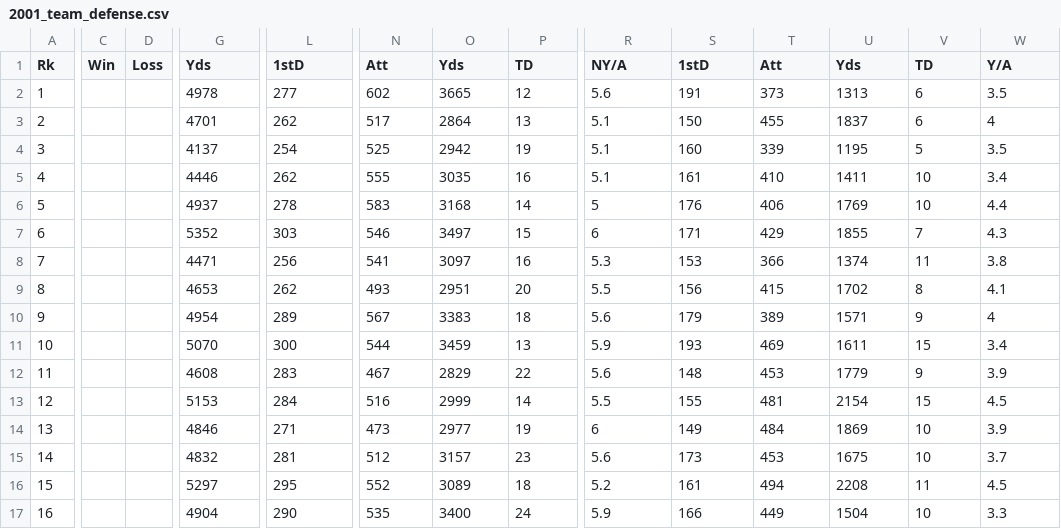
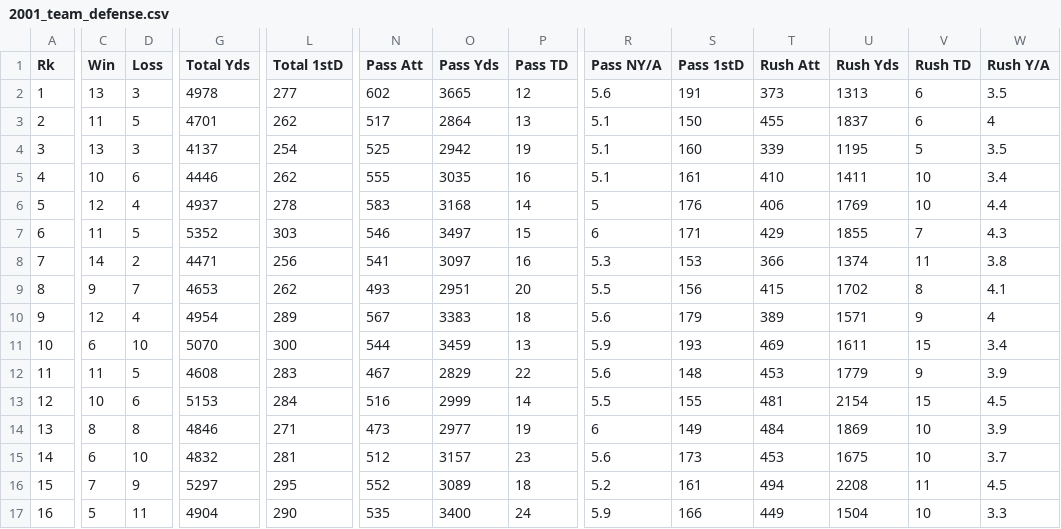
Before and after one commit to BryanWilsonRU/Final_Project, a CSV file: Data/Team_Stats/2001_team_defense.csv, drawn as a sheet; only a part is shown, gaps mark what is left out; the diff covers the shown part only; the diff names each change by its address in the sheet, - before the commit and + after, or states it on an @@ line.

```diff
--- a/Data/Team_Stats/2001_team_defense.csv
+++ b/Data/Team_Stats/2001_team_defense.csv
-G1: Yds
+G1: Total Yds
-L1: 1stD
+L1: Total 1stD
-N1: Att
+N1: Pass Att
-O1: Yds
+O1: Pass Yds
-P1: TD
+P1: Pass TD
-R1: NY/A
+R1: Pass NY/A
-S1: 1stD
+S1: Pass 1stD
-T1: Att
+T1: Rush Att
-U1: Yds
+U1: Rush Yds
-V1: TD
+V1: Rush TD
-W1: Y/A
+W1: Rush Y/A
-C2 (Win): (empty)
+C2 (Win): 13
-D2 (Loss): (empty)
+D2 (Loss): 3
-C3 (Win): (empty)
+C3 (Win): 11
-D3 (Loss): (empty)
+D3 (Loss): 5
-C4 (Win): (empty)
+C4 (Win): 13
-D4 (Loss): (empty)
+D4 (Loss): 3
-C5 (Win): (empty)
+C5 (Win): 10
-D5 (Loss): (empty)
+D5 (Loss): 6
-C6 (Win): (empty)
+C6 (Win): 12
-D6 (Loss): (empty)
+D6 (Loss): 4
-C7 (Win): (empty)
+C7 (Win): 11
-D7 (Loss): (empty)
+D7 (Loss): 5
-C8 (Win): (empty)
+C8 (Win): 14
-D8 (Loss): (empty)
+D8 (Loss): 2
-C9 (Win): (empty)
+C9 (Win): 9
-D9 (Loss): (empty)
+D9 (Loss): 7
-C10 (Win): (empty)
+C10 (Win): 12
-D10 (Loss): (empty)
+D10 (Loss): 4
-C11 (Win): (empty)
+C11 (Win): 6
-D11 (Loss): (empty)
+D11 (Loss): 10
-C12 (Win): (empty)
+C12 (Win): 11
-D12 (Loss): (empty)
+D12 (Loss): 5
-C13 (Win): (empty)
+C13 (Win): 10
-D13 (Loss): (empty)
+D13 (Loss): 6
-C14 (Win): (empty)
+C14 (Win): 8
-D14 (Loss): (empty)
+D14 (Loss): 8
-C15 (Win): (empty)
+C15 (Win): 6
-D15 (Loss): (empty)
+D15 (Loss): 10
-C16 (Win): (empty)
+C16 (Win): 7
-D16 (Loss): (empty)
+D16 (Loss): 9
-C17 (Win): (empty)
+C17 (Win): 5
-D17 (Loss): (empty)
+D17 (Loss): 11
```
Also changed, not shown: 32 edited cells elsewhere in this file, Data/Team_Stats/2000_team_defense.csv, Data/Team_Stats/2002_team_defense.csv, 22 other files.
